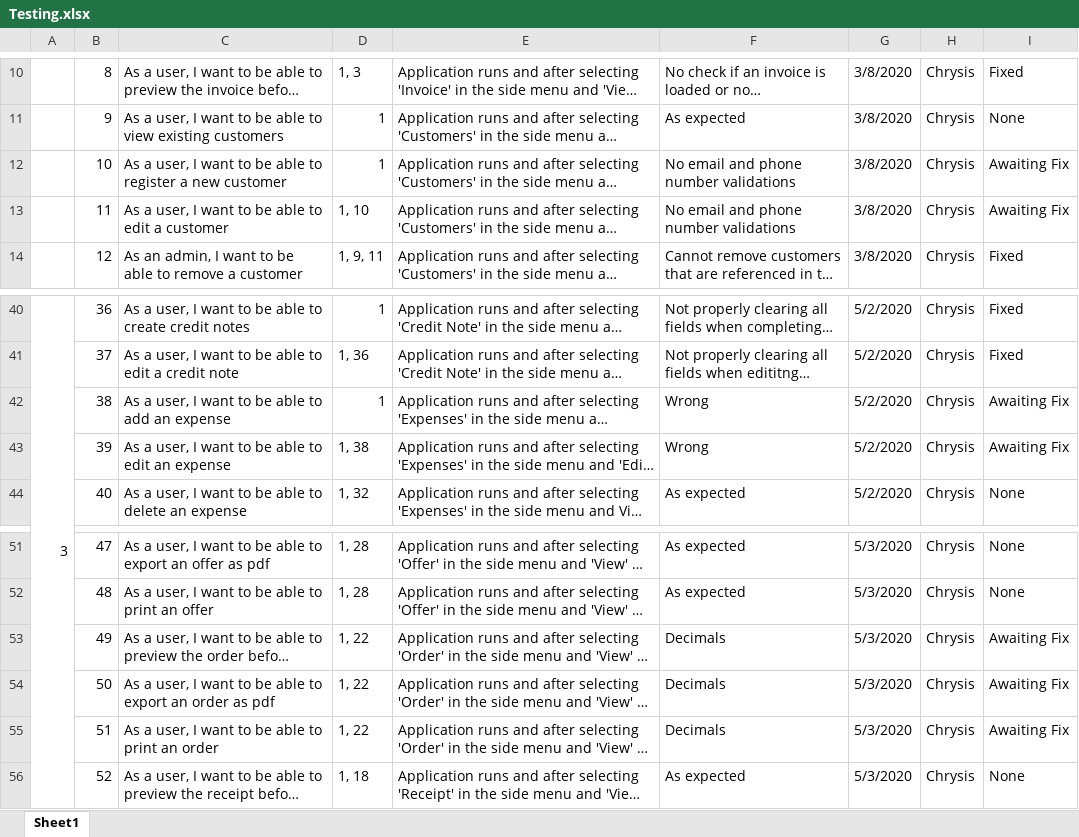
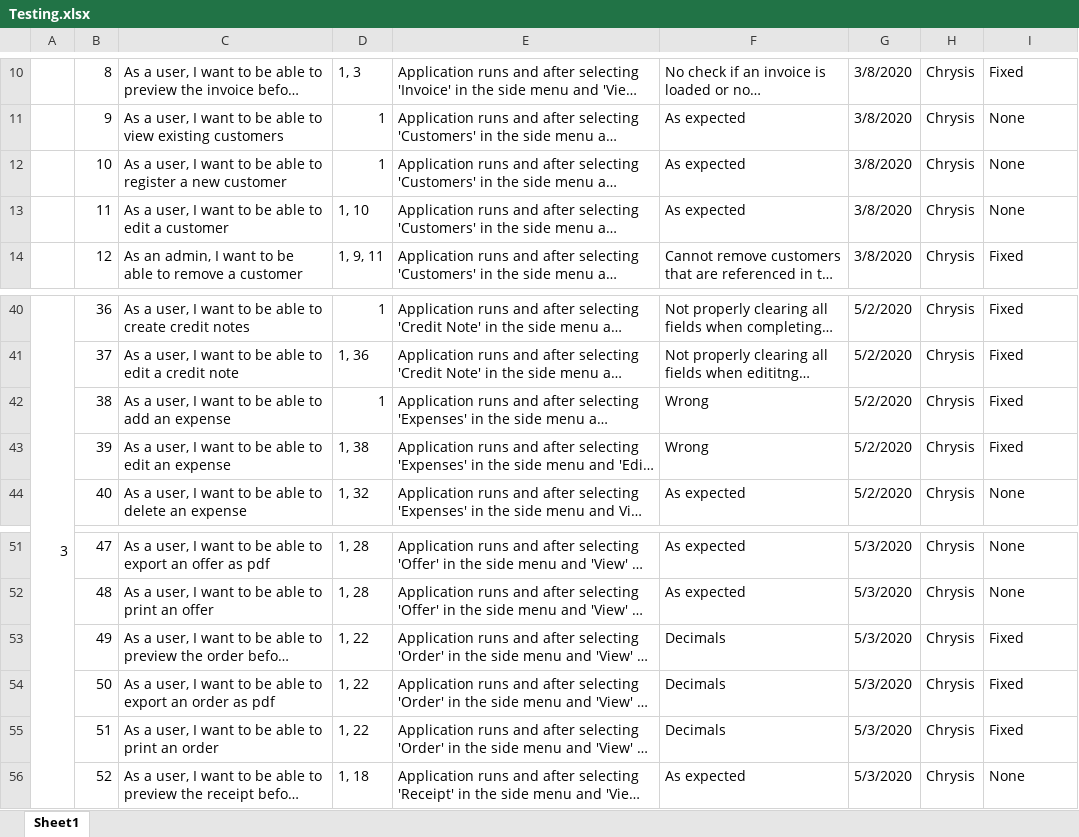
Before and after one commit to CS-UCY-EPL343/epl343.winter18.team10, an Excel workbook: Testing.xlsx, sheet Sheet1, drawn as a sheet; only a part is shown, gaps mark what is left out; long unchanged cells end in …; values as stored, in another font and other column widths than the file's, no cell formats; the diff names each change by its address in the sheet, - before the commit and + after, or states it on an @@ line.

```diff
--- a/Testing.xlsx (sheet Sheet1)
+++ b/Testing.xlsx (sheet Sheet1)
-F12:F13: No email and phone number validations
+F12:F13: As expected
-I12:I13: Awaiting Fix
+I12:I13: None
-I42:I43: Awaiting Fix
+I42:I43: Fixed
-I53:I55: Awaiting Fix
+I53:I55: Fixed
```
Also changed, not shown: cell formats, 2 other files.
